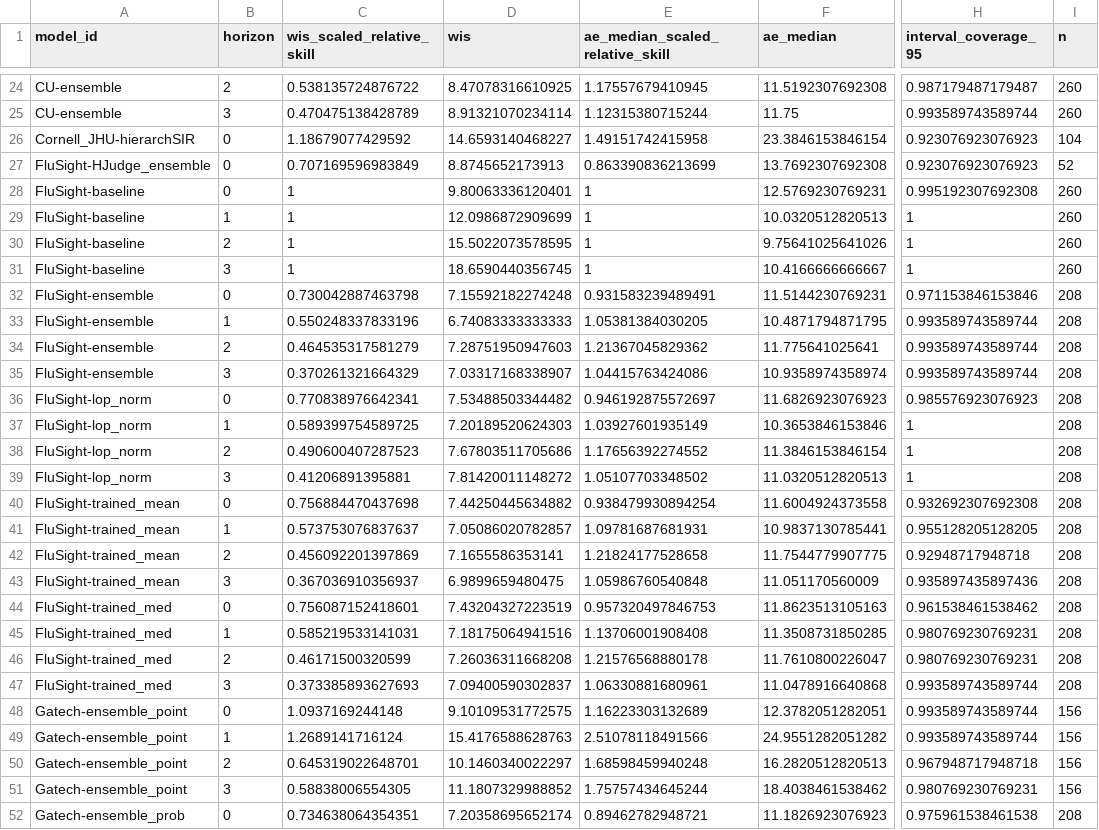
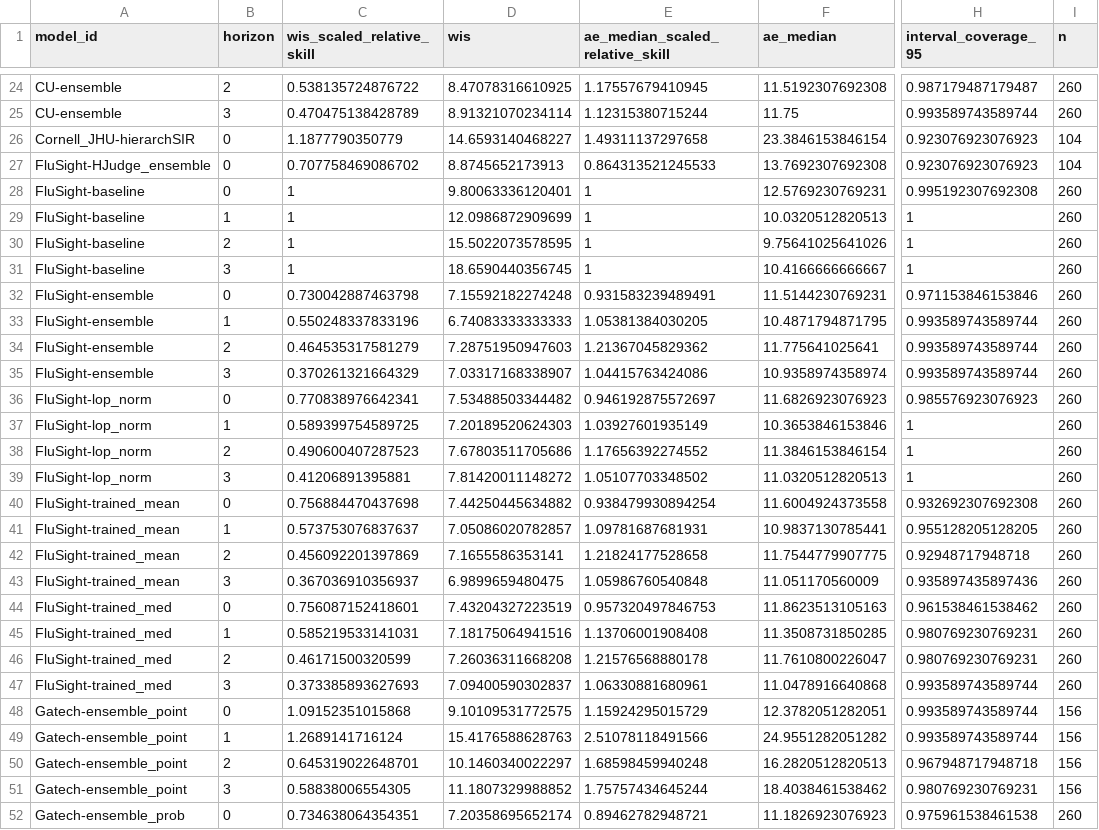
Before and after one commit to reichlab/flusight-dashboard, a CSV file: scores/wk inc flu hosp/Last 4 weeks, state level/horizon/scores.csv, drawn as a sheet; only a part is shown, gaps mark what is left out; the diff covers the shown part only; the diff names each change by its address in the sheet, - before the commit and + after, or states it on an @@ line.

```diff
--- a/scores/wk inc flu hosp/Last 4 weeks, state level/horizon/scores.csv
+++ b/scores/wk inc flu hosp/Last 4 weeks, state level/horizon/scores.csv
-C26 (wis_scaled_relative_skill): 1.18679077429592
+C26 (wis_scaled_relative_skill): 1.1877790350779
-E26 (ae_median_scaled_relative_skill): 1.49151742415958
+E26 (ae_median_scaled_relative_skill): 1.49311137297658
-C27 (wis_scaled_relative_skill): 0.707169596983849
+C27 (wis_scaled_relative_skill): 0.707758469086702
-E27 (ae_median_scaled_relative_skill): 0.863390836213699
+E27 (ae_median_scaled_relative_skill): 0.864313521245533
-I27 (n): 52
+I27 (n): 104
-I32:I47 (n): 208
+I32:I47 (n): 260
-C48 (wis_scaled_relative_skill): 1.0937169244148
+C48 (wis_scaled_relative_skill): 1.09152351015868
-E48 (ae_median_scaled_relative_skill): 1.16223303132689
+E48 (ae_median_scaled_relative_skill): 1.15924295015729
-I52 (n): 208
+I52 (n): 260
```
Also changed, not shown: 1 added row, 1 removed row and 88 edited cells elsewhere in this file, scores/wk inc flu hosp/2025-2026 season, state level/location/scores.csv, scores/wk inc flu hosp/2025-2026 season, state level/reference_date/scores.csv, 27 other files.
